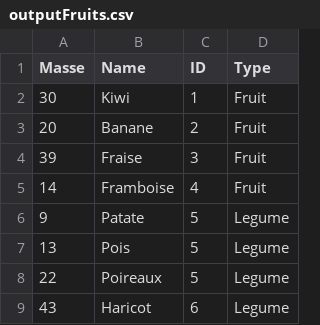
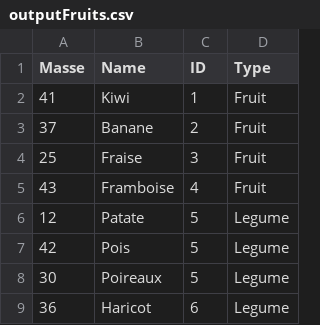
Before and after one commit to MeGoodGuy/PowershellGMSI2021, a CSV file: outputFruits.csv, drawn as a sheet.

```diff
--- a/outputFruits.csv
+++ b/outputFruits.csv
@@ -1,9 +1,9 @@
 "Masse";"Name";"ID";"Type"
-"30";"Kiwi";"1";"Fruit"
-"20";"Banane";"2";"Fruit"
-"39";"Fraise";"3";"Fruit"
-"14";"Framboise";"4";"Fruit"
-"9";"Patate";"5";"Legume"
-"13";"Pois";"5";"Legume"
-"22";"Poireaux";"5";"Legume"
-"43";"Haricot";"6";"Legume"
+"41";"Kiwi";"1";"Fruit"
+"37";"Banane";"2";"Fruit"
+"25";"Fraise";"3";"Fruit"
+"43";"Framboise";"4";"Fruit"
+"12";"Patate";"5";"Legume"
+"42";"Pois";"5";"Legume"
+"30";"Poireaux";"5";"Legume"
+"36";"Haricot";"6";"Legume"
```
Also changed, not shown: 11 other files.
